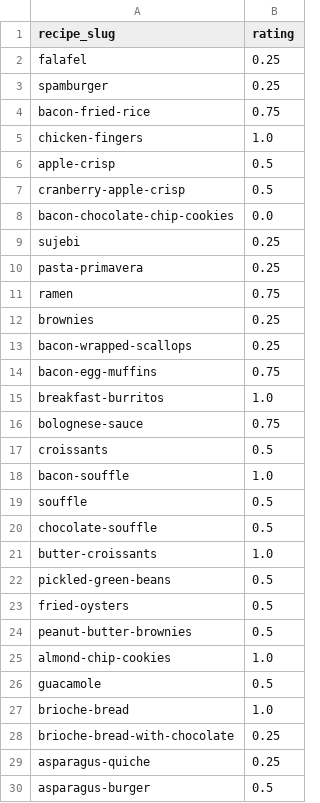
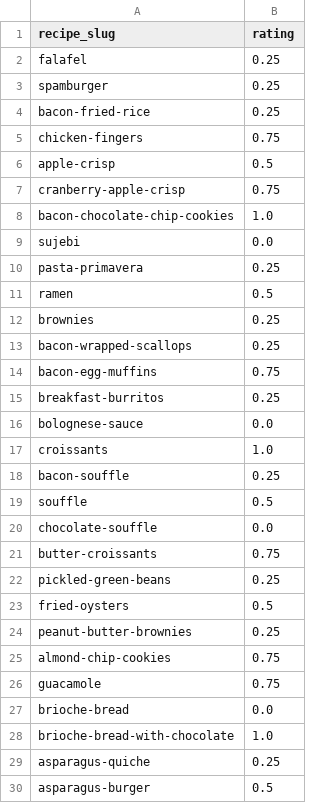
Before and after one commit to veniola/dx704-project-04, a TSV file: ratings.tsv, drawn as a sheet; only a part is shown; the diff covers the shown part only.

```diff
--- a/ratings.tsv
+++ b/ratings.tsv
@@ -3,10 +3,10 @@ falafel	0.25
 spamburger	0.25
-bacon-fried-rice	0.75
-chicken-fingers	1.0
+bacon-fried-rice	0.25
+chicken-fingers	0.75
 apple-crisp	0.5
-cranberry-apple-crisp	0.5
-bacon-chocolate-chip-cookies	0.0
-sujebi	0.25
+cranberry-apple-crisp	0.75
+bacon-chocolate-chip-cookies	1.0
+sujebi	0.0
 pasta-primavera	0.25
-ramen	0.75
+ramen	0.5
 brownies	0.25
@@ -14,16 +14,16 @@ bacon-wrapped-scallops	0.25
 bacon-egg-muffins	0.75
-breakfast-burritos	1.0
-bolognese-sauce	0.75
-croissants	0.5
-bacon-souffle	1.0
+breakfast-burritos	0.25
+bolognese-sauce	0.0
+croissants	1.0
+bacon-souffle	0.25
 souffle	0.5
-chocolate-souffle	0.5
-butter-croissants	1.0
-pickled-green-beans	0.5
+chocolate-souffle	0.0
+butter-croissants	0.75
+pickled-green-beans	0.25
 fried-oysters	0.5
-peanut-butter-brownies	0.5
-almond-chip-cookies	1.0
-guacamole	0.5
-brioche-bread	1.0
-brioche-bread-with-chocolate	0.25
+peanut-butter-brownies	0.25
+almond-chip-cookies	0.75
+guacamole	0.75
+brioche-bread	0.0
+brioche-bread-with-chocolate	1.0
 asparagus-quiche	0.25
```
Also changed, not shown: 57 edited cells elsewhere in this file, bounds.tsv, estimates.tsv, 3 other files.
